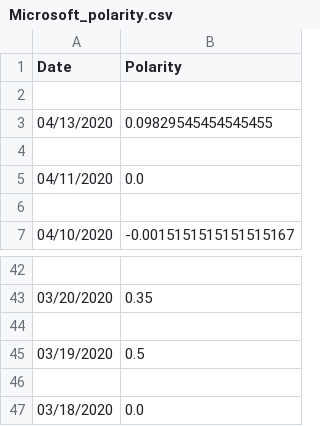
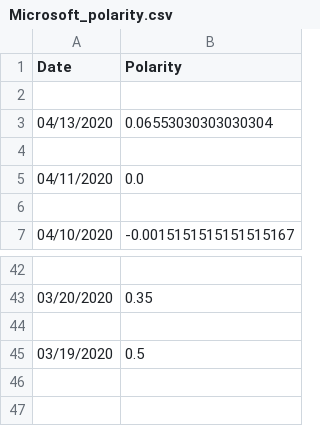
Before and after one commit to T3chy/TweetStonk, a CSV file: My Stuff/Data/Microsoft_polarity.csv, drawn as a sheet; only a part is shown, gaps mark what is left out.

```diff
--- a/My Stuff/Data/Microsoft_polarity.csv
+++ b/My Stuff/Data/Microsoft_polarity.csv
@@ -2,3 +2,3 @@ Date,Polarity
 
-04/13/2020,0.09829545454545455
+04/13/2020,0.06553030303030304
 
@@ -45,3 +45 @@ Date,Polarity
 03/19/2020,0.5
-
-03/18/2020,0.0
```
Also changed, not shown: My Stuff/Data/Microsoft_prices.csv, My Stuff/Data/Microsoft_tweets.csv, 1 other file.
